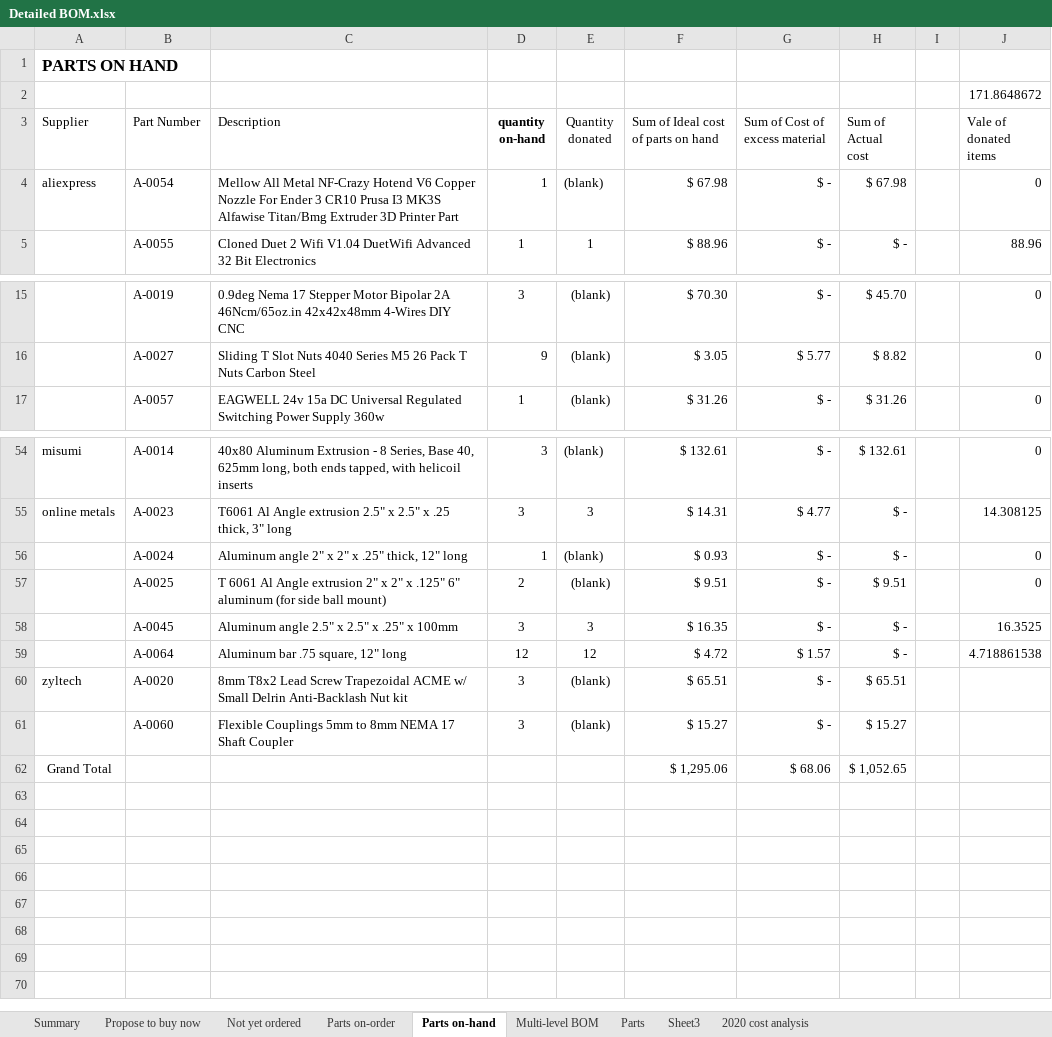
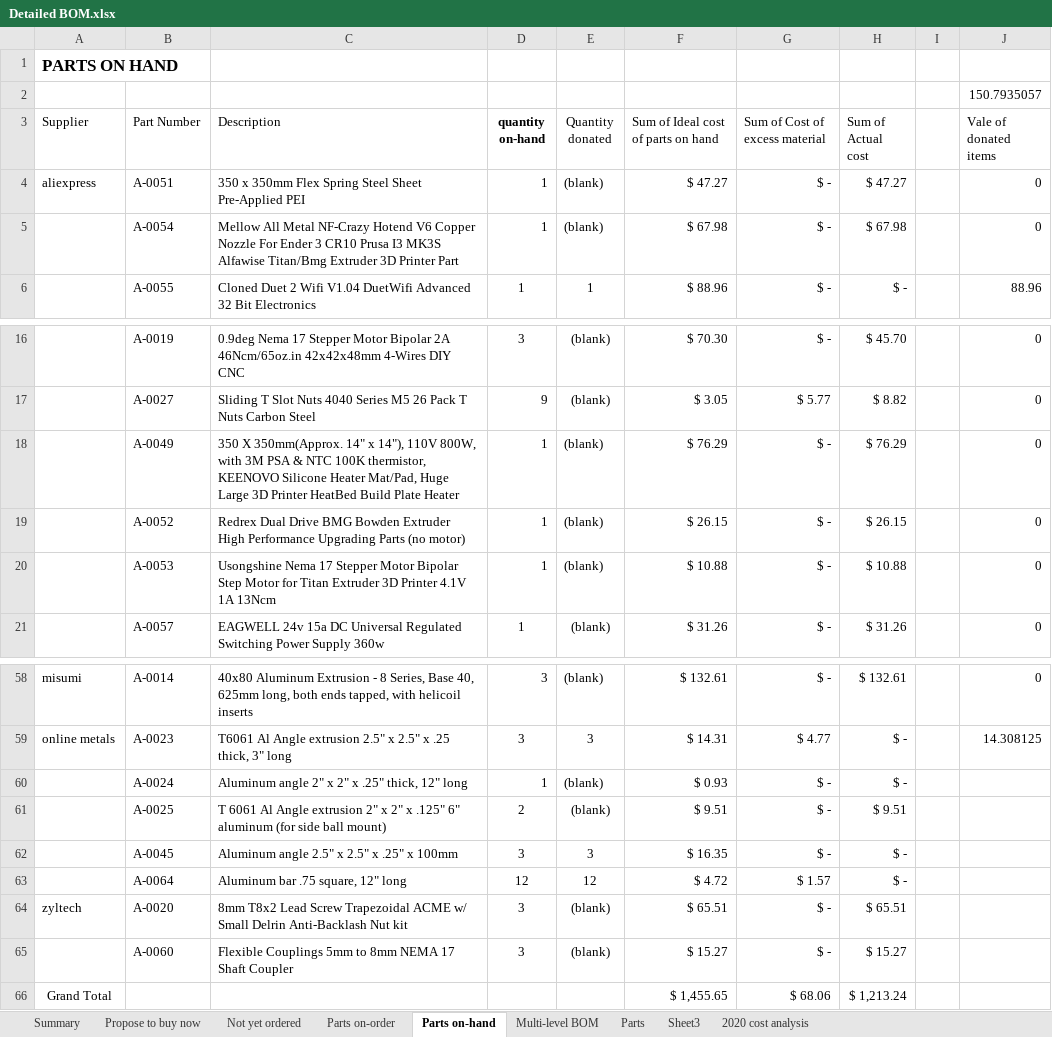
Before and after one commit to BainbridgeArtisanResourceNetwork/Mark4_printer, an Excel workbook: Detailed BOM.xlsx, sheet Parts on-hand, drawn as a sheet; only a part is shown, gaps mark what is left out; values as stored, in another font and other column widths than the file's, no borders; addresses are those after the commit; the diff names each change by its address in the sheet, - before the commit and + after, or states it on an @@ line.

```diff
--- a/Detailed BOM.xlsx (sheet Parts on-hand)
+++ b/Detailed BOM.xlsx (sheet Parts on-hand)
-J2 (Vale of donated items): 171.8648672
+J2 (Vale of donated items): 150.7935057
+row 4: aliexpress | A-0051 | 350 x 350mm Flex Spring Steel Sheet Pre-Applied PEI | 1 | (blank) | $ 47.27 | $ - | $ 47.27 |  | 0
-A5 (Supplier): aliexpress
+A5 (Supplier): (empty)
+row 18:  | A-0049 | 350 X 350mm(Approx. 14" x 14"), 110V 800W, with 3M PSA & NTC 100K thermistor, KEENOVO Silicone Heater Mat/Pad, Huge Large 3D Printer HeatBed Build Plate Heater | 1 | (blank) | $ 76.29 | $ - | $ 76.29 |  | 0
+row 19:  | A-0052 | Redrex Dual Drive BMG Bowden Extruder High Performance Upgrading Parts (no motor) | 1 | (blank) | $ 26.15 | $ - | $ 26.15 |  | 0
+row 20:  | A-0053 | Usongshine Nema 17 Stepper Motor Bipolar Step Motor for Titan Extruder 3D Printer 4.1V 1A 13Ncm | 1 | (blank) | $ 10.88 | $ - | $ 10.88 |  | 0
-J60:J61 (Vale of donated items): 0
+J60:J61 (Vale of donated items): (empty)
-J62 (Vale of donated items): 16.3525
+J62 (Vale of donated items): (empty)
-J63 (Vale of donated items): 4.718861538
+J63 (Vale of donated items): (empty)
-F66: $ 1,295.06
+F66: $ 1,455.65
-H66 (Sum of Actual cost): $ 1,052.65
+H66 (Sum of Actual cost): $ 1,213.24
```
Also changed, not shown: sheet Parts, sheet Not yet ordered, sheet Multi-level BOM, sheet Parts on-order, sheet Summary, sheet Propose to buy now, formulas that keep their value, charts or pictures.
